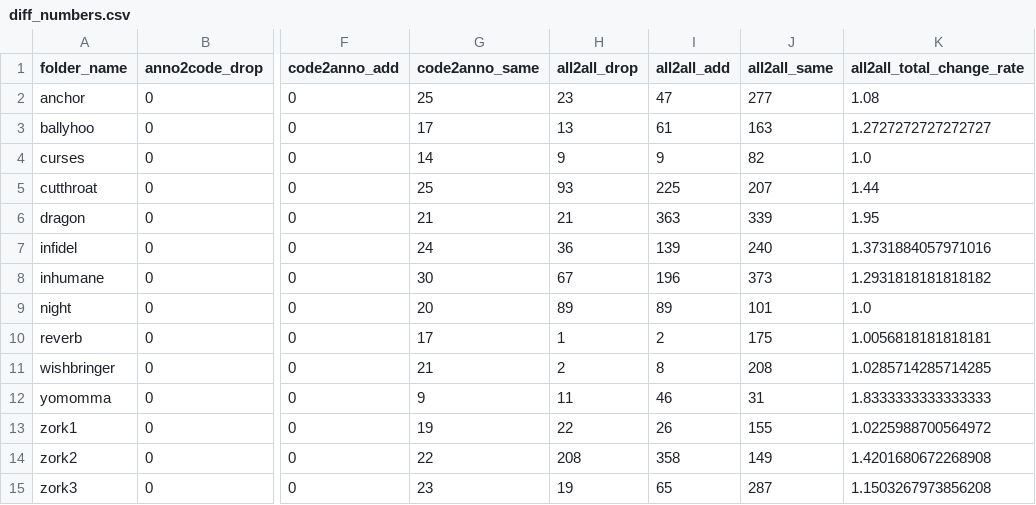
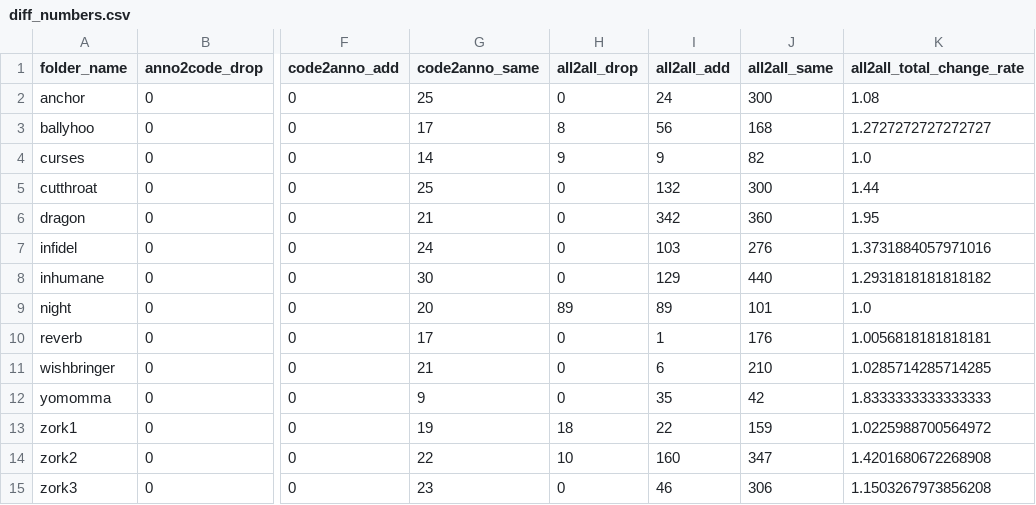
Before and after one commit to Oaklight/mango, a CSV file: data/maps-diff-fjd/diff_numbers.csv, drawn as a sheet; only a part is shown, gaps mark what is left out; the diff names each change by its address in the sheet, - before the commit and + after, or states it on an @@ line.

Commit message:
recompute release diff using new hash function

```diff
--- a/data/maps-diff-fjd/diff_numbers.csv
+++ b/data/maps-diff-fjd/diff_numbers.csv
-H2 (all2all_drop): 23
+H2 (all2all_drop): 0
-I2 (all2all_add): 47
+I2 (all2all_add): 24
-J2 (all2all_same): 277
+J2 (all2all_same): 300
-H3 (all2all_drop): 13
+H3 (all2all_drop): 8
-I3 (all2all_add): 61
+I3 (all2all_add): 56
-J3 (all2all_same): 163
+J3 (all2all_same): 168
-H5 (all2all_drop): 93
+H5 (all2all_drop): 0
-I5 (all2all_add): 225
+I5 (all2all_add): 132
-J5 (all2all_same): 207
+J5 (all2all_same): 300
-H6 (all2all_drop): 21
+H6 (all2all_drop): 0
-I6 (all2all_add): 363
+I6 (all2all_add): 342
-J6 (all2all_same): 339
+J6 (all2all_same): 360
-H7 (all2all_drop): 36
+H7 (all2all_drop): 0
-I7 (all2all_add): 139
+I7 (all2all_add): 103
-J7 (all2all_same): 240
+J7 (all2all_same): 276
-H8 (all2all_drop): 67
+H8 (all2all_drop): 0
-I8 (all2all_add): 196
+I8 (all2all_add): 129
-J8 (all2all_same): 373
+J8 (all2all_same): 440
-H10 (all2all_drop): 1
+H10 (all2all_drop): 0
-I10 (all2all_add): 2
+I10 (all2all_add): 1
-J10 (all2all_same): 175
+J10 (all2all_same): 176
-H11 (all2all_drop): 2
+H11 (all2all_drop): 0
-I11 (all2all_add): 8
+I11 (all2all_add): 6
-J11 (all2all_same): 208
+J11 (all2all_same): 210
-H12 (all2all_drop): 11
+H12 (all2all_drop): 0
-I12 (all2all_add): 46
+I12 (all2all_add): 35
-J12 (all2all_same): 31
+J12 (all2all_same): 42
-H13 (all2all_drop): 22
+H13 (all2all_drop): 18
-I13 (all2all_add): 26
+I13 (all2all_add): 22
-J13 (all2all_same): 155
+J13 (all2all_same): 159
-H14 (all2all_drop): 208
+H14 (all2all_drop): 10
-I14 (all2all_add): 358
+I14 (all2all_add): 160
-J14 (all2all_same): 149
+J14 (all2all_same): 347
-H15 (all2all_drop): 19
+H15 (all2all_drop): 0
-I15 (all2all_add): 65
+I15 (all2all_add): 46
-J15 (all2all_same): 287
+J15 (all2all_same): 306
```
Also changed, not shown: 51 other files.
